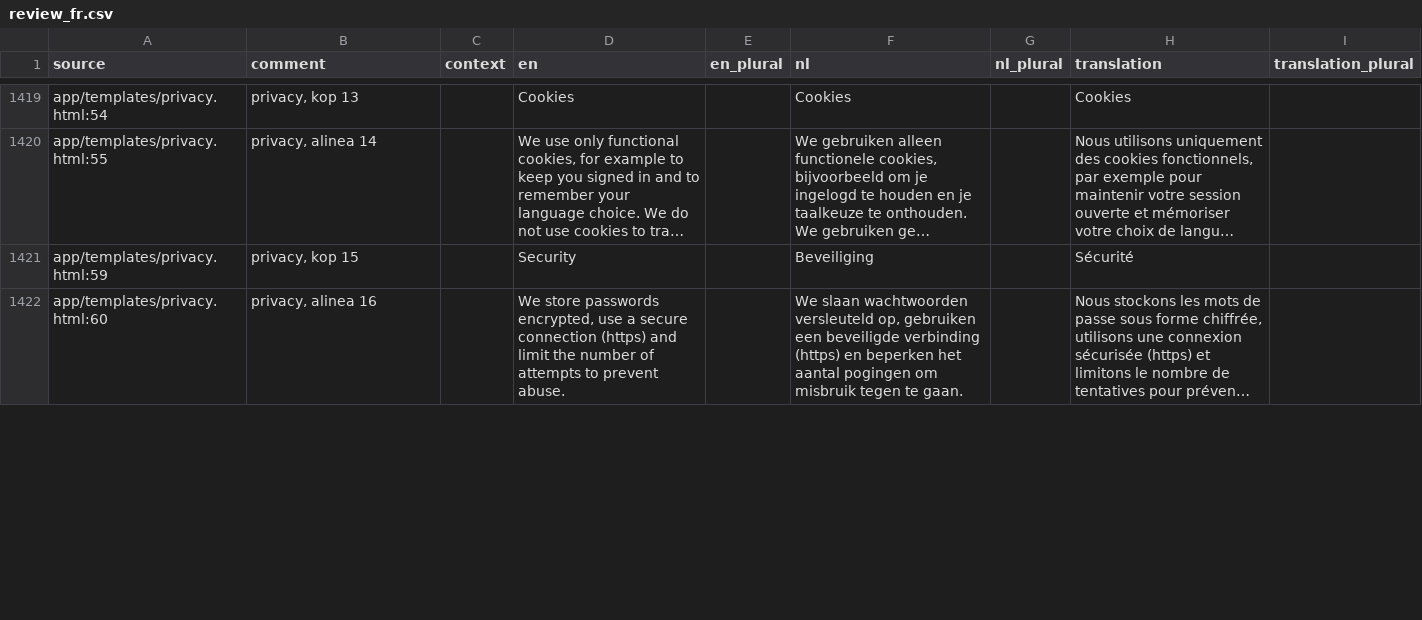
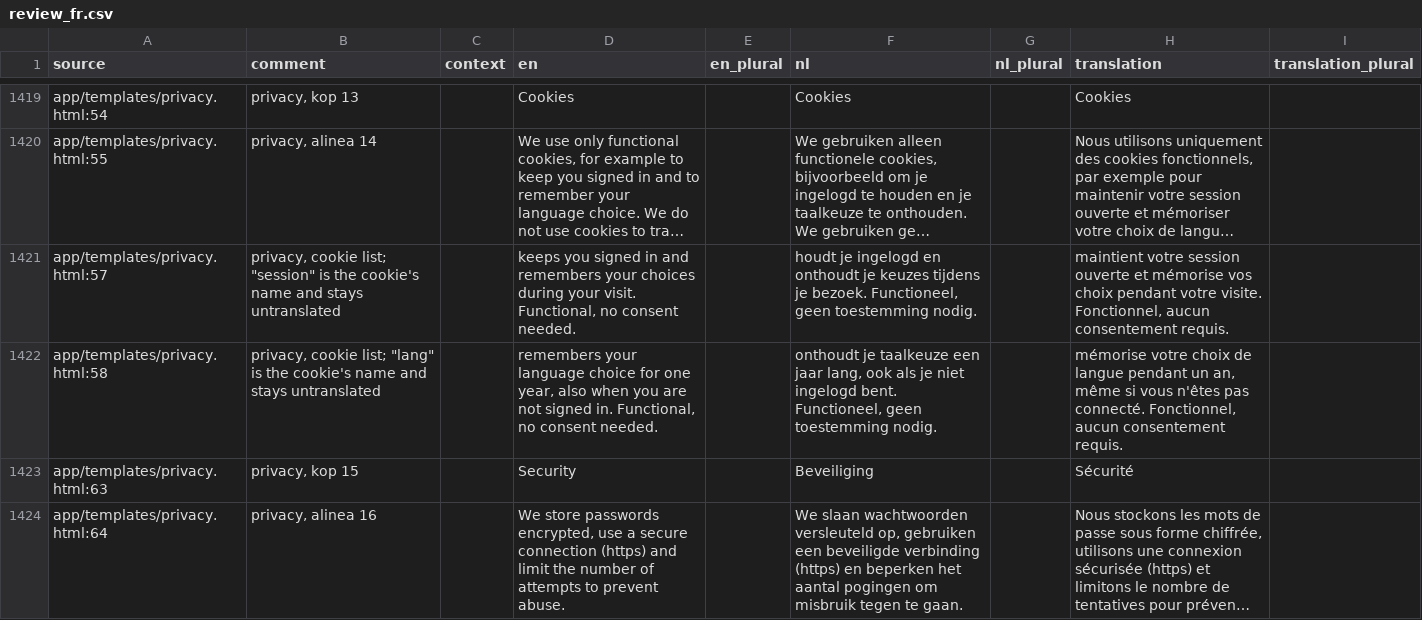
Before and after one commit to GerhardTop/global-union-forum, a CSV file: flask_registration/docs/i18n/review_fr.csv, drawn as a sheet; only a part is shown, gaps mark what is left out; long unchanged cells end in …; addresses are those after the commit; the diff covers the shown part only; the diff names each change by its address in the sheet, - before the commit and + after, or states it on an @@ line.

```diff
--- a/flask_registration/docs/i18n/review_fr.csv
+++ b/flask_registration/docs/i18n/review_fr.csv
+row 1421: app/templates/privacy.html:57 | privacy, cookie list; "session" is the cookie's name and stays untranslated |  | keeps you signed in and remembers your choices during your visit. Functional, no consent needed. |  | houdt je ingelogd en onthoudt je keuzes tijdens je bezoek. Functioneel, geen toestemming nodig. |  | maintient votre session ouverte et mémorise vos choix pendant votre visite. Fonctionnel, aucun consentement requis.
+row 1422: app/templates/privacy.html:58 | privacy, cookie list; "lang" is the cookie's name and stays untranslated |  | remembers your language choice for one year, also when you are not signed in. Functional, no consent needed. |  | onthoudt je taalkeuze een jaar lang, ook als je niet ingelogd bent. Functioneel, geen toestemming nodig. |  | mémorise votre choix de langue pendant un an, même si vous n'êtes pas connecté. Fonctionnel, aucun consentement requis.
-A1423 (source): app/templates/privacy.html:59
+A1423 (source): app/templates/privacy.html:63
-A1424 (source): app/templates/privacy.html:60
+A1424 (source): app/templates/privacy.html:64
```
Also changed, not shown: 12 edited cells elsewhere in this file, flask_registration/docs/i18n/review_de.csv, flask_registration/docs/i18n/review_es.csv, 23 other files.
